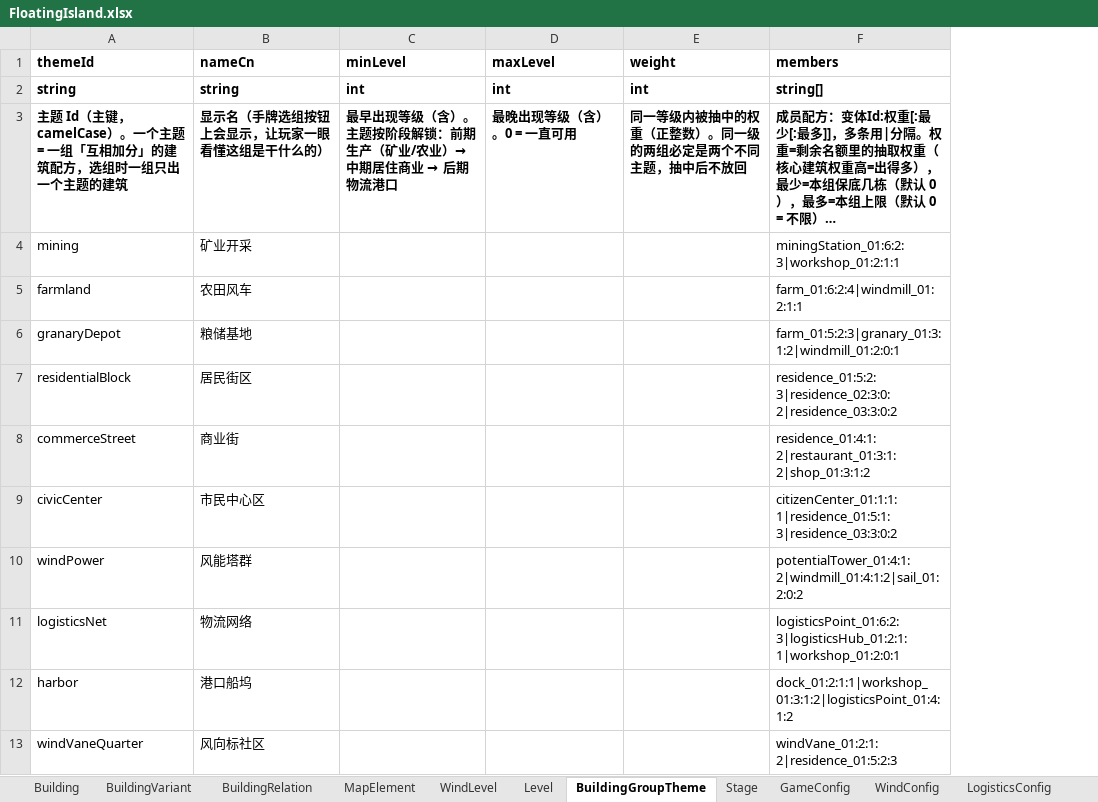
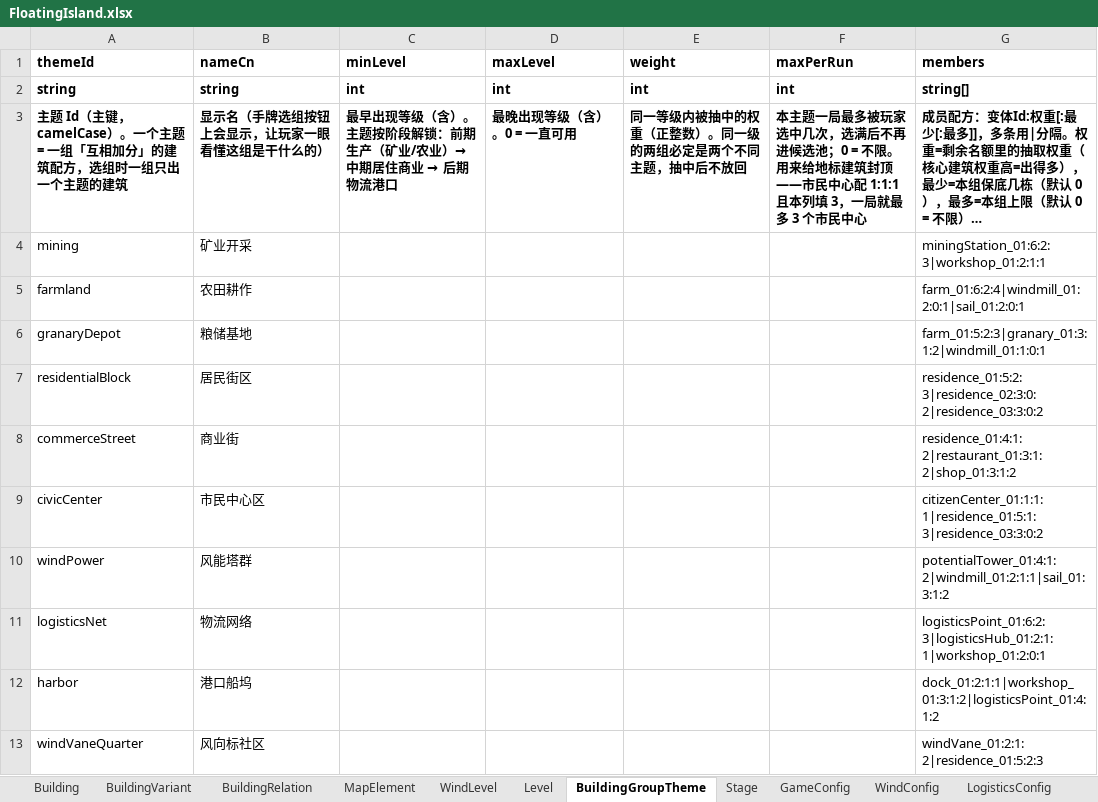
Before and after one commit to Orinpl/FloatingIsland, an Excel workbook: FloatingIsLand/Tables/FloatingIsland.xlsx, sheet BuildingGroupTheme, drawn as a sheet; long unchanged cells end in …; values as stored, in another font and other column widths than the file's, no borders; addresses are those after the commit; the diff names each change by its address in the sheet, - before the commit and + after, or states it on an @@ line.

```diff
--- a/FloatingIsLand/Tables/FloatingIsland.xlsx (sheet BuildingGroupTheme)
+++ b/FloatingIsLand/Tables/FloatingIsland.xlsx (sheet BuildingGroupTheme)
+column F (maxPerRun), rows 2-3: int | 本主题一局最多被玩家选中几次，选满后不再进候选池；0 = 不限。用来给地标建筑封顶——市民中心配 1:1:1 且本列填 3，一局就最多 3 个市民中心
-B5 (nameCn): 农田风车
+B5 (nameCn): 农田耕作
-G5 (members): farm_01:6:2:4|windmill_01:2:1:1
+G5 (members): farm_01:6:2:4|windmill_01:2:0:1|sail_01:2:0:1
-G6 (members): farm_01:5:2:3|granary_01:3:1:2|windmill_01:2:0:1
+G6 (members): farm_01:5:2:3|granary_01:3:1:2|windmill_01:1:0:1
-G10 (members): potentialTower_01:4:1:2|windmill_01:4:1:2|sail_01:2:0:2
+G10 (members): potentialTower_01:4:1:2|windmill_01:2:1:1|sail_01:3:1:2
```
Also changed, not shown: sheet Level, 13 other files.
